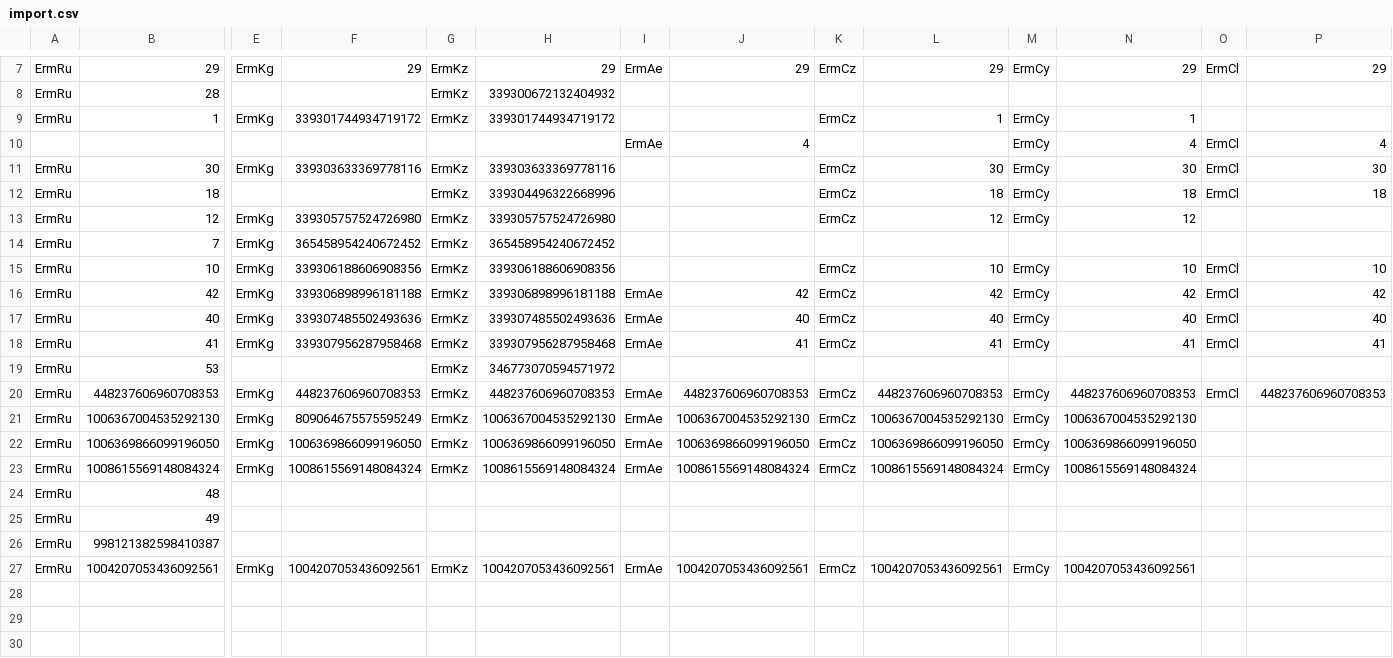
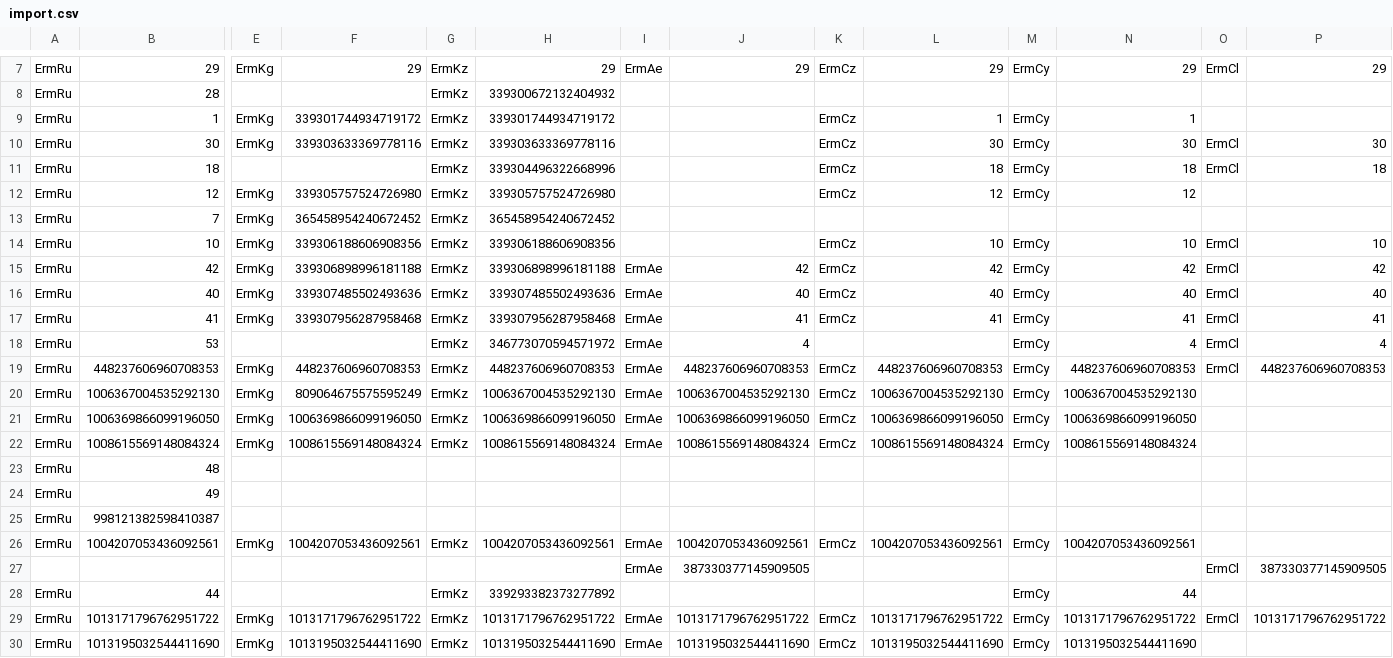
Before and after one commit to osharper/nuclear-vstore, a CSV file: src/MigrationTool/import.csv, drawn as a sheet; only a part is shown, gaps mark what is left out; removed rows and columns are numbered as before the commit, all else as after; rows hold the shown columns only; the diff names each change by its address in the sheet, - before the commit and + after, or states it on an @@ line.

Commit message:
fix templates list; improve logging

```diff
--- a/src/MigrationTool/import.csv
+++ b/src/MigrationTool/import.csv
-row 10:  |  |  |  |  |  | ErmAe | 4 |  |  | ErmCy | 4 | ErmCl | 4
-I18: (empty)
+I18: ErmAe
-J18: (empty)
+J18: 4
-M18: (empty)
+M18: ErmCy
-N18: (empty)
+N18: 4
-O18: (empty)
+O18: ErmCl
-P18: (empty)
+P18: 4
+row 27:  |  |  |  |  |  | ErmAe | 387330377145909505 |  |  |  |  | ErmCl | 387330377145909505
+row 28: ErmRu | 44 |  |  | ErmKz | 339293382373277892 |  |  |  |  | ErmCy | 44
+row 29: ErmRu | 1013171796762951722 | ErmKg | 1013171796762951722 | ErmKz | 1013171796762951722 | ErmAe | 1013171796762951722 | ErmCz | 1013171796762951722 | ErmCy | 1013171796762951722 | ErmCl | 1013171796762951722
+row 30: ErmRu | 1013195032544411690 | ErmKg | 1013195032544411690 | ErmKz | 1013195032544411690 | ErmAe | 1013195032544411690 | ErmCz | 1013195032544411690 | ErmCy | 1013195032544411690
```
Also changed, not shown: 1 other file.
